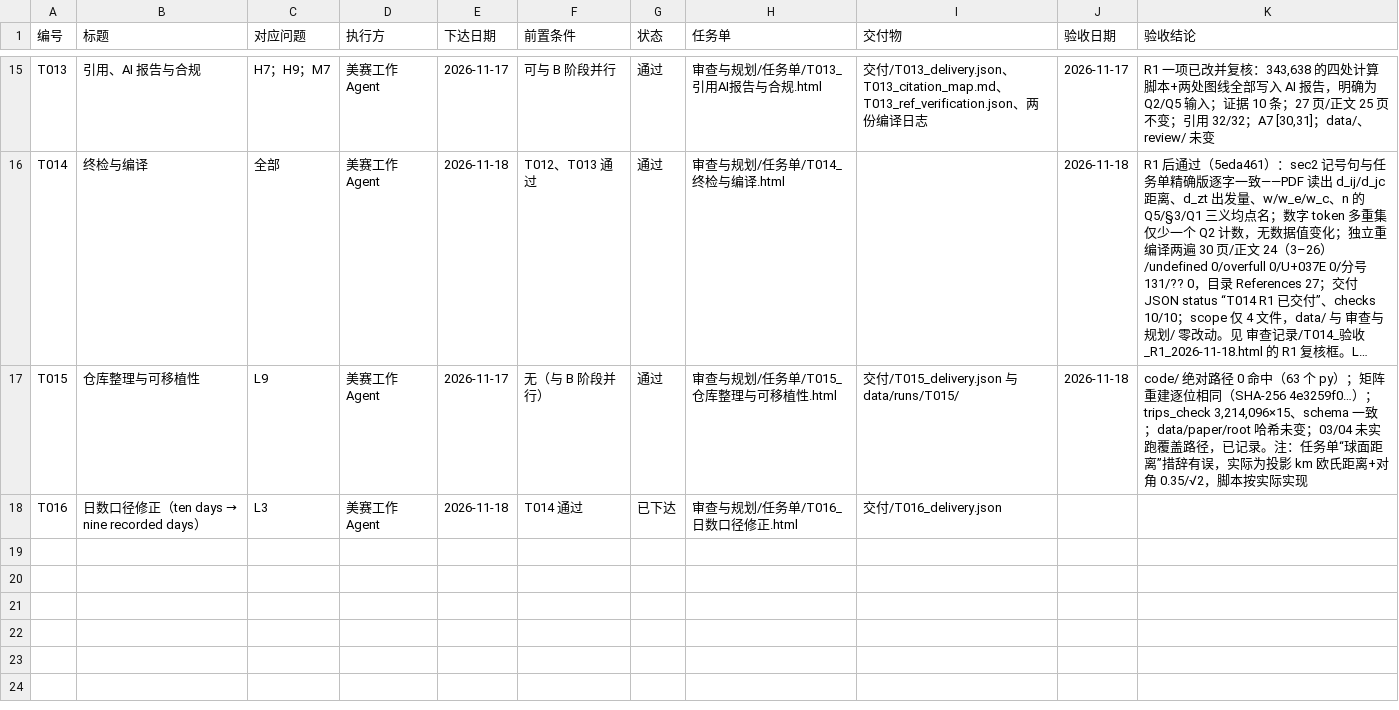
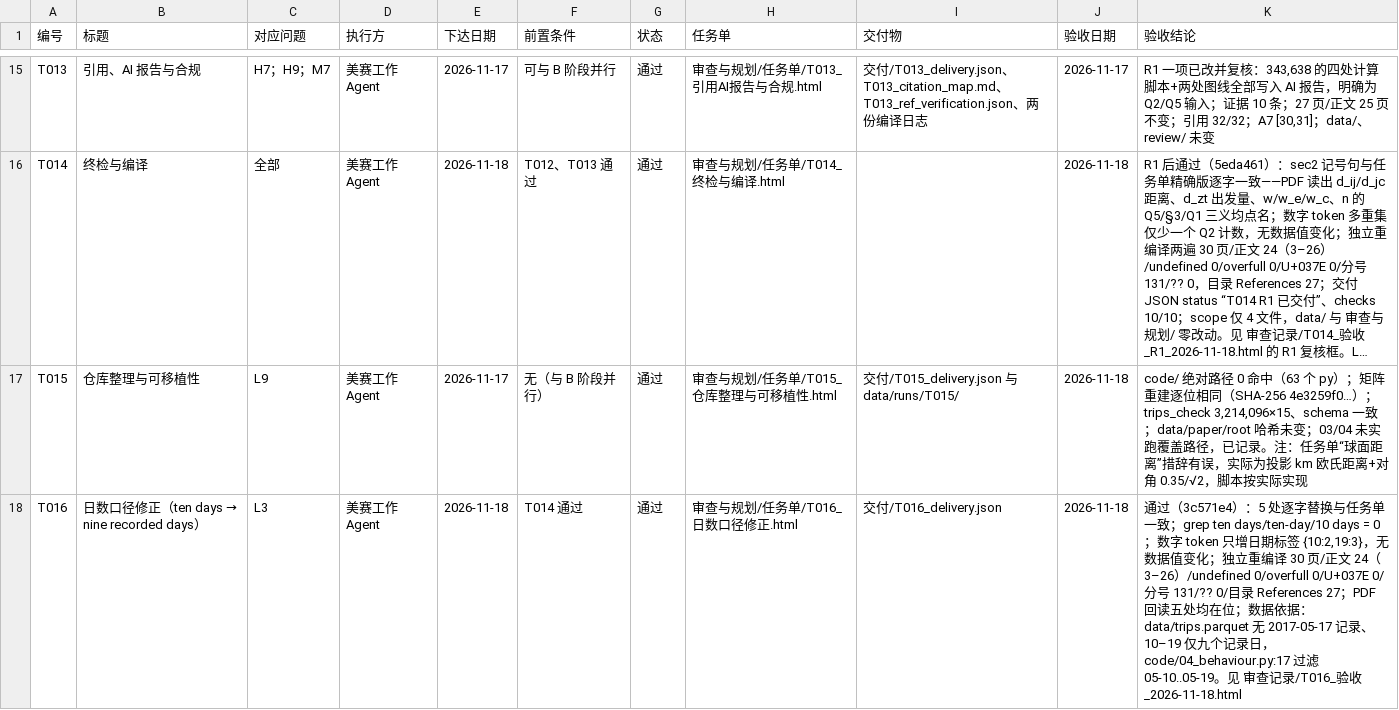
Before and after one commit to dc-rick/mcm-2026-cqu-problemc, a CSV file: 审查与规划/台账/任务台账.csv, drawn as a sheet; only a part is shown, gaps mark what is left out; long unchanged cells end in …; the diff names each change by its address in the sheet, - before the commit and + after, or states it on an @@ line.

```diff
--- a/审查与规划/台账/任务台账.csv
+++ b/审查与规划/台账/任务台账.csv
-G18 (状态): 已下达
+G18 (状态): 通过
-J18 (验收日期): (empty)
+J18 (验收日期): 2026-11-18
-K18 (验收结论): (empty)
+K18 (验收结论): 通过（3c571e4）：5 处逐字替换与任务单一致；grep ten days/ten-day/10 days = 0；数字 token 只增日期标签 {10:2,19:3}，无数据值变化；独立重编译 30 页/正文 24（3–26）/undefined 0/overfull 0/U+037E 0/分号 131/?? 0/目录 References 27；PDF 回读五处均在位；数据依据：data/trips.parquet 无 2017-05-17 记录、10–19 仅九个记录日，code/04_behaviour.py:17 过滤 05-10..05-19。见 审查记录/T016_验收_2026-11-18.html
```
Also changed, not shown: 审查与规划/台账/问题台账.csv, 2 other files.
